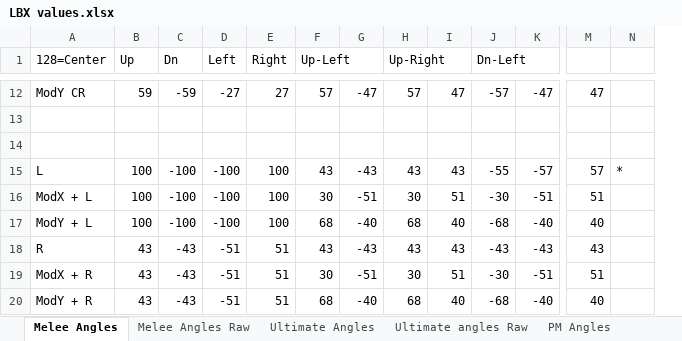
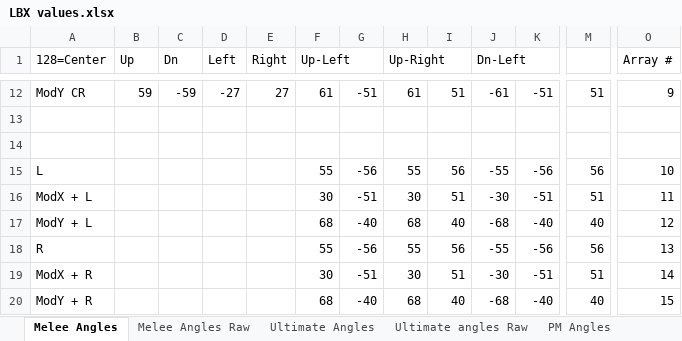
Before and after one commit to JunkfoodArcades/LBX-Firmware, an Excel workbook: LBX spreadsheet/LBX values.xlsx, sheet Melee Angles, drawn as a sheet; only a part is shown, gaps mark what is left out; values as stored, in another font and other column widths than the file's, no cell formats; removed rows and columns are numbered as before the commit, all else as after; the diff covers the shown part only; the diff names each change by its address in the sheet, - before the commit and + after, or states it on an @@ line.

Commit message:
Updated Melee angles and B behavior

```diff
--- a/LBX spreadsheet/LBX values.xlsx (sheet Melee Angles)
+++ b/LBX spreadsheet/LBX values.xlsx (sheet Melee Angles)
-column N, row 15: *
+column O (Array #), rows 12-20: 9 |  |  | 10 | 11 | 12 | 13 | 14 | 15
-F12 (Up-Left): 57
+F12 (Up-Left): 61
-G12: -47
+G12: -51
-H12 (Up-Right): 57
+H12 (Up-Right): 61
-I12: 47
+I12: 51
-J12 (Dn-Left): -57
+J12 (Dn-Left): -61
-K12: -47
+K12: -51
-M12: 47
+M12: 51
-B15:B17 (Up): 100
+B15:B17 (Up): (empty)
-C15:C17 (Dn): -100
+C15:C17 (Dn): (empty)
-D15:D17 (Left): -100
+D15:D17 (Left): (empty)
-E15:E17 (Right): 100
+E15:E17 (Right): (empty)
-F15 (Up-Left): 43
+F15 (Up-Left): 55
-G15: -43
+G15: -56
-H15 (Up-Right): 43
+H15 (Up-Right): 55
-I15: 43
+I15: 56
-K15: -57
+K15: -56
-M15: 57
+M15: 56
-B18:B20 (Up): 43
+B18:B20 (Up): (empty)
-C18:C20 (Dn): -43
+C18:C20 (Dn): (empty)
-D18:D20 (Left): -51
+D18:D20 (Left): (empty)
-E18:E20 (Right): 51
+E18:E20 (Right): (empty)
-F18 (Up-Left): 43
+F18 (Up-Left): 55
-G18: -43
+G18: -56
-H18 (Up-Right): 43
+H18 (Up-Right): 55
-I18: 43
+I18: 56
-J18 (Dn-Left): -43
+J18 (Dn-Left): -55
-K18: -43
+K18: -56
-M18: 43
+M18: 56
```
Also changed, not shown: 11 added rows, 1 removed row, 1 added column and 146 edited cells elsewhere in this sheet, sheet Melee Angles Raw, sheet PM Angles Raw, sheet Ultimate angles Raw, cell formats, formulas that keep their value, 1 other file.
